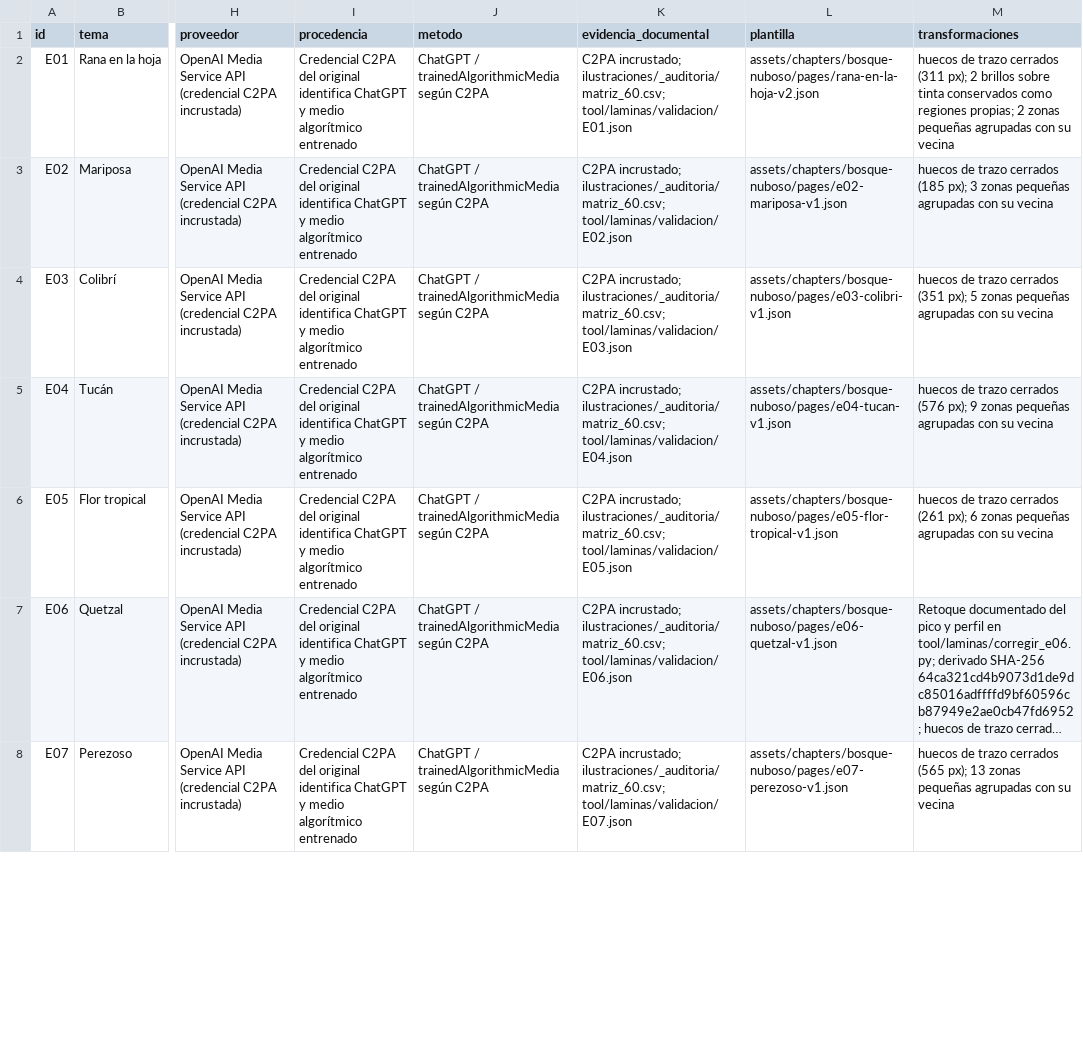
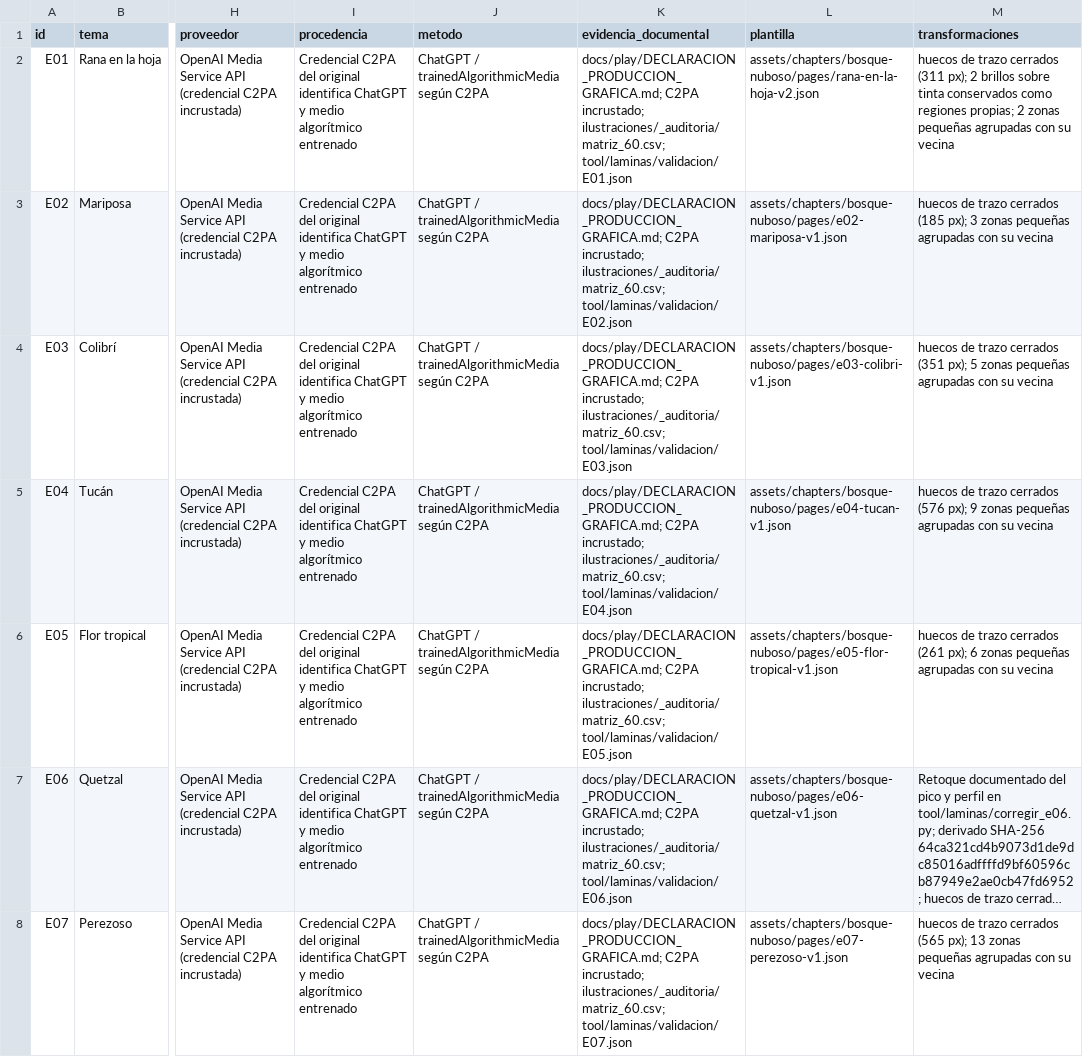
Before and after one commit to henguido/Tuki, a CSV file: docs/play/inventario-licencias-60.csv, drawn as a sheet; only a part is shown, gaps mark what is left out; long unchanged cells end in …; the diff covers the shown part only; the diff names each change by its address in the sheet, - before the commit and + after, or states it on an @@ line.

```diff
--- a/docs/play/inventario-licencias-60.csv
+++ b/docs/play/inventario-licencias-60.csv
-K2 (evidencia_documental): C2PA incrustado;…
+K2 (evidencia_documental): docs/play/DECLARACION_PRODUCCION_GRAFICA.md; C2PA incrustado;…
-K3 (evidencia_documental): C2PA incrustado;…
+K3 (evidencia_documental): docs/play/DECLARACION_PRODUCCION_GRAFICA.md; C2PA incrustado;…
-K4 (evidencia_documental): C2PA incrustado;…
+K4 (evidencia_documental): docs/play/DECLARACION_PRODUCCION_GRAFICA.md; C2PA incrustado;…
-K5 (evidencia_documental): C2PA incrustado;…
+K5 (evidencia_documental): docs/play/DECLARACION_PRODUCCION_GRAFICA.md; C2PA incrustado;…
-K6 (evidencia_documental): C2PA incrustado;…
+K6 (evidencia_documental): docs/play/DECLARACION_PRODUCCION_GRAFICA.md; C2PA incrustado;…
-K7 (evidencia_documental): C2PA incrustado;…
+K7 (evidencia_documental): docs/play/DECLARACION_PRODUCCION_GRAFICA.md; C2PA incrustado;…
-K8 (evidencia_documental): C2PA incrustado;…
+K8 (evidencia_documental): docs/play/DECLARACION_PRODUCCION_GRAFICA.md; C2PA incrustado;…
```
Also changed, not shown: 53 edited cells elsewhere in this file, 4 other files.
